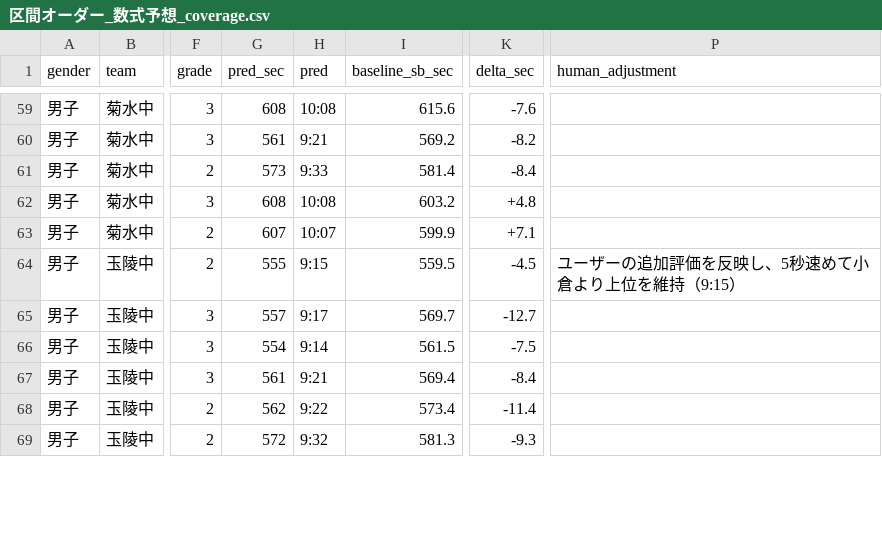
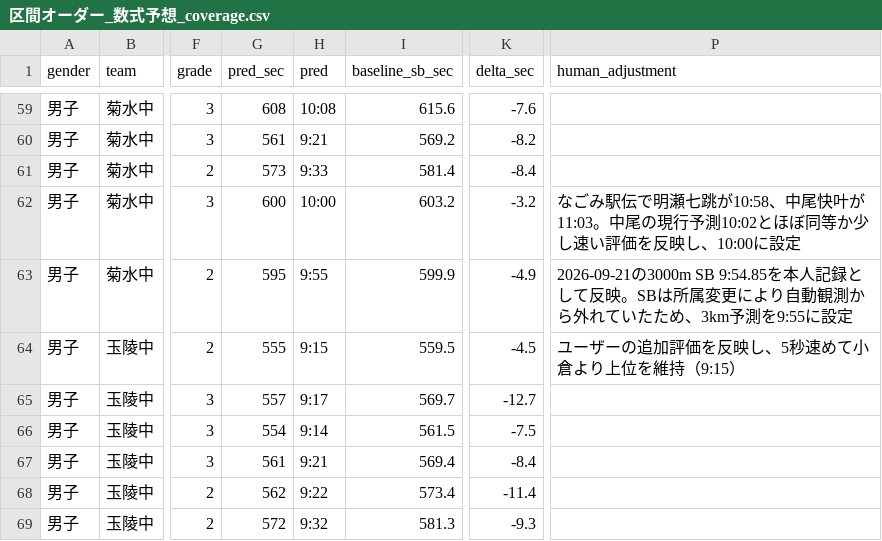
Before and after one commit to tatsuki-github/INBOX, a CSV file: input/external/drive/shared/大会/2026年度/1014-1015_荒玉中体連駅伝/区間オーダー_数式予想_coverage.csv, drawn as a sheet; only a part is shown, gaps mark what is left out; the diff names each change by its address in the sheet, - before the commit and + after, or states it on an @@ line.

```diff
--- a/input/external/drive/shared/大会/2026年度/1014-1015_荒玉中体連駅伝/区間オーダー_数式予想_coverage.csv
+++ b/input/external/drive/shared/大会/2026年度/1014-1015_荒玉中体連駅伝/区間オーダー_数式予想_coverage.csv
-G62 (pred_sec): 608
+G62 (pred_sec): 600
-H62 (pred): 10:08
+H62 (pred): 10:00
-K62 (delta_sec): +4.8
+K62 (delta_sec): -3.2
-P62 (human_adjustment): (empty)
+P62 (human_adjustment): なごみ駅伝で明瀬七跳が10:58、中尾快叶が11:03。中尾の現行予測10:02とほぼ同等か少し速い評価を反映し、10:00に設定
-G63 (pred_sec): 607
+G63 (pred_sec): 595
-H63 (pred): 10:07
+H63 (pred): 9:55
-K63 (delta_sec): +7.1
+K63 (delta_sec): -4.9
-P63 (human_adjustment): (empty)
+P63 (human_adjustment): 2026-09-21の3000m SB 9:54.85を本人記録として反映。SBは所属変更により自動観測から外れていたため、3km予測を9:55に設定
```
Also changed, not shown: input/external/drive/shared/大会/2026年度/1014-1015_荒玉中体連駅伝/男子区間オーダー_数式予想_coverage.csv, input/idaten-corpus/drive-text/大会/2026年度/1014-1015_荒玉中体連駅伝/区間オーダー_数式予想_coverage.csv, 19 other files.
